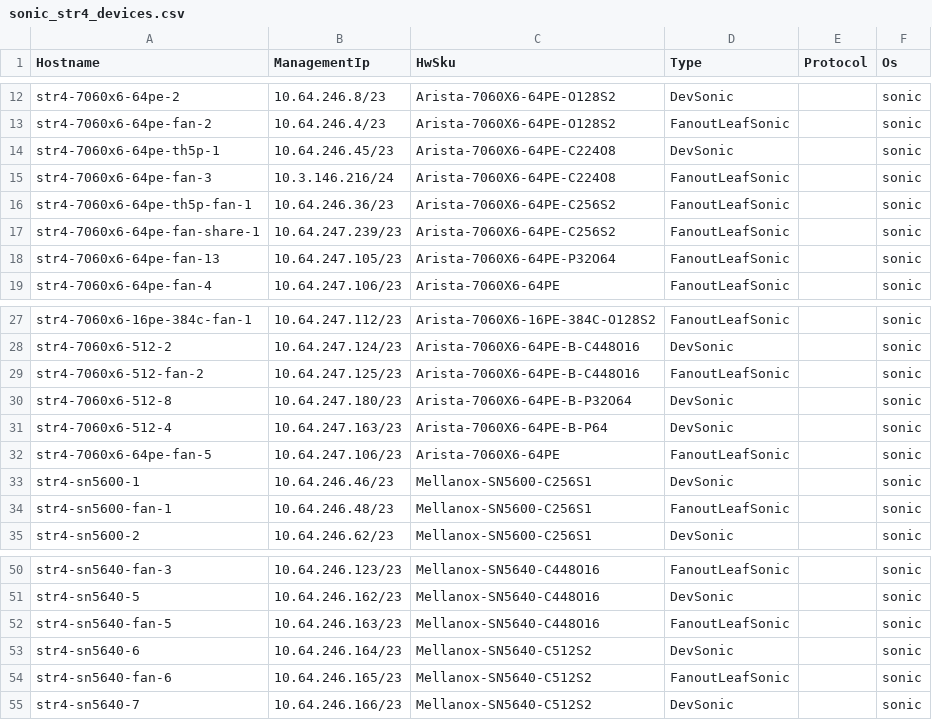
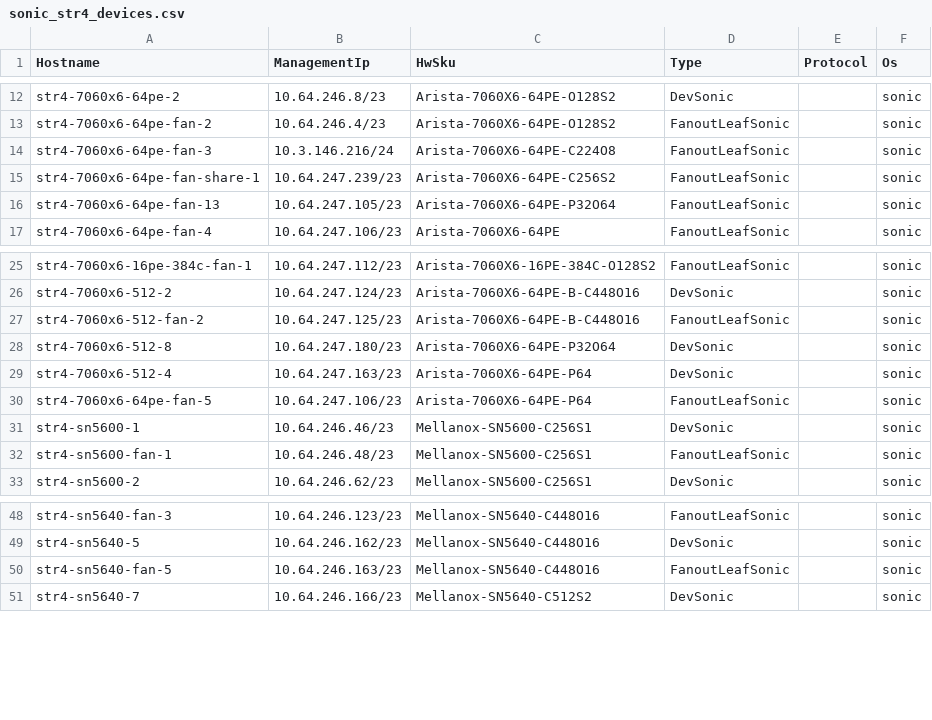
Before and after one commit to Pterosaur/sonic-mgmt, a CSV file: ansible/files/sonic_str4_devices.csv, drawn as a sheet; only a part is shown, gaps mark what is left out.

```diff
--- a/ansible/files/sonic_str4_devices.csv
+++ b/ansible/files/sonic_str4_devices.csv
@@ -13,5 +13,3 @@ str4-7060x6-64pe-2,10.64.246.8/23,Arista-7060X6-64PE-O128S2,DevSonic,,sonic
 str4-7060x6-64pe-fan-2,10.64.246.4/23,Arista-7060X6-64PE-O128S2,FanoutLeafSonic,,sonic
-str4-7060x6-64pe-th5p-1,10.64.246.45/23,Arista-7060X6-64PE-C224O8,DevSonic,,sonic
 str4-7060x6-64pe-fan-3,10.3.146.216/24,Arista-7060X6-64PE-C224O8,FanoutLeafSonic,,sonic
-str4-7060x6-64pe-th5p-fan-1,10.64.246.36/23,Arista-7060X6-64PE-C256S2,FanoutLeafSonic,,sonic
 str4-7060x6-64pe-fan-share-1,10.64.247.239/23,Arista-7060X6-64PE-C256S2,FanoutLeafSonic,,sonic
@@ -29,5 +27,5 @@ str4-7060x6-512-2,10.64.247.124/23,Arista-7060X6-64PE-B-C448O16,DevSonic,,sonic
 str4-7060x6-512-fan-2,10.64.247.125/23,Arista-7060X6-64PE-B-C448O16,FanoutLeafSonic,,sonic
-str4-7060x6-512-8,10.64.247.180/23,Arista-7060X6-64PE-B-P32O64,DevSonic,,sonic
-str4-7060x6-512-4,10.64.247.163/23,Arista-7060X6-64PE-B-P64,DevSonic,,sonic
-str4-7060x6-64pe-fan-5,10.64.247.106/23,Arista-7060X6-64PE,FanoutLeafSonic,,sonic
+str4-7060x6-512-8,10.64.247.180/23,Arista-7060X6-64PE-P32O64,DevSonic,,sonic
+str4-7060x6-512-4,10.64.247.163/23,Arista-7060X6-64PE-P64,DevSonic,,sonic
+str4-7060x6-64pe-fan-5,10.64.247.106/23,Arista-7060X6-64PE-P64,FanoutLeafSonic,,sonic
 str4-sn5600-1,10.64.246.46/23,Mellanox-SN5600-C256S1,DevSonic,,sonic
@@ -52,4 +50,2 @@ str4-sn5640-5,10.64.246.162/23,Mellanox-SN5640-C448O16,DevSonic,,sonic
 str4-sn5640-fan-5,10.64.246.163/23,Mellanox-SN5640-C448O16,FanoutLeafSonic,,sonic
-str4-sn5640-6,10.64.246.164/23,Mellanox-SN5640-C512S2,DevSonic,,sonic
-str4-sn5640-fan-6,10.64.246.165/23,Mellanox-SN5640-C512S2,FanoutLeafSonic,,sonic
 str4-sn5640-7,10.64.246.166/23,Mellanox-SN5640-C512S2,DevSonic,,sonic
```
Also changed, not shown: ansible/files/sonic_bjw3_console_links.csv, ansible/files/sonic_bjw3_devices.csv, 35 other files.
